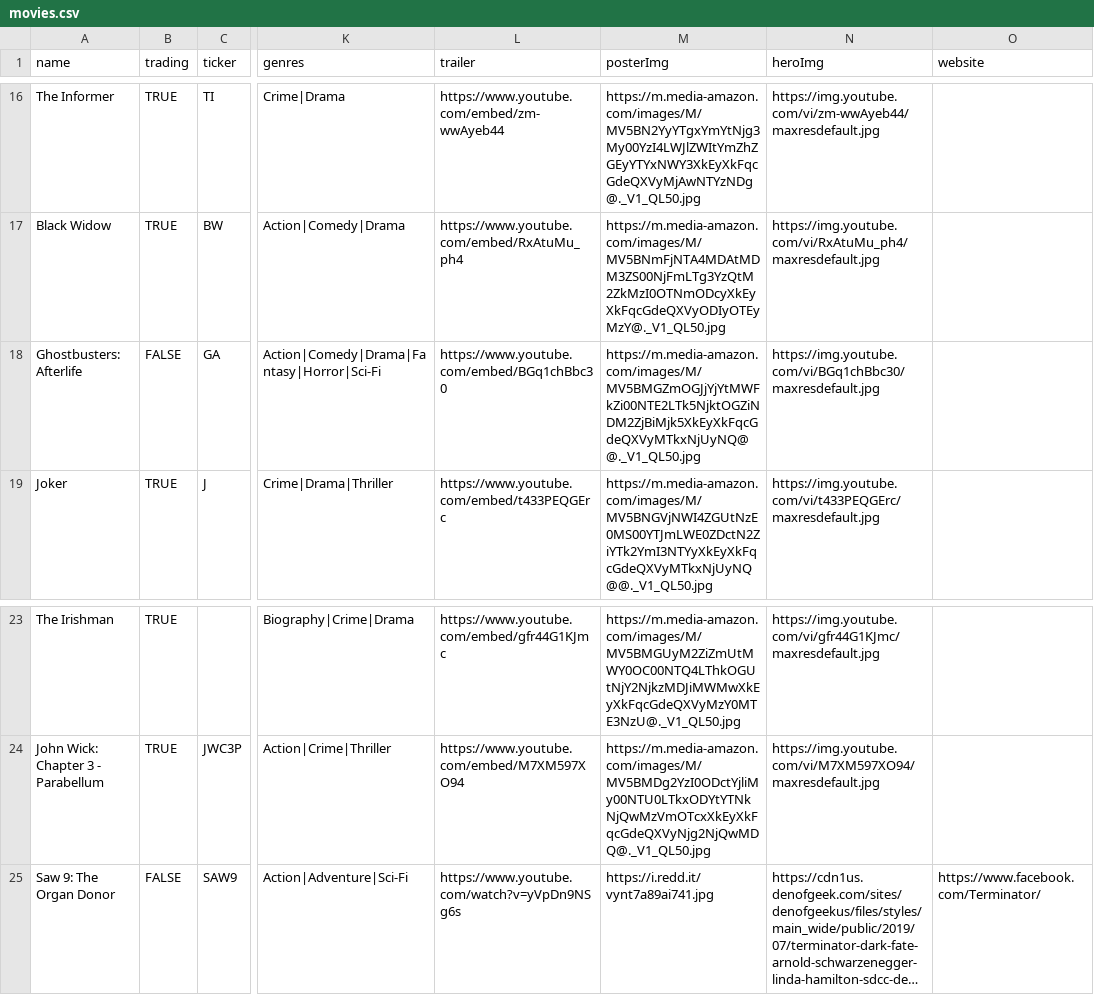
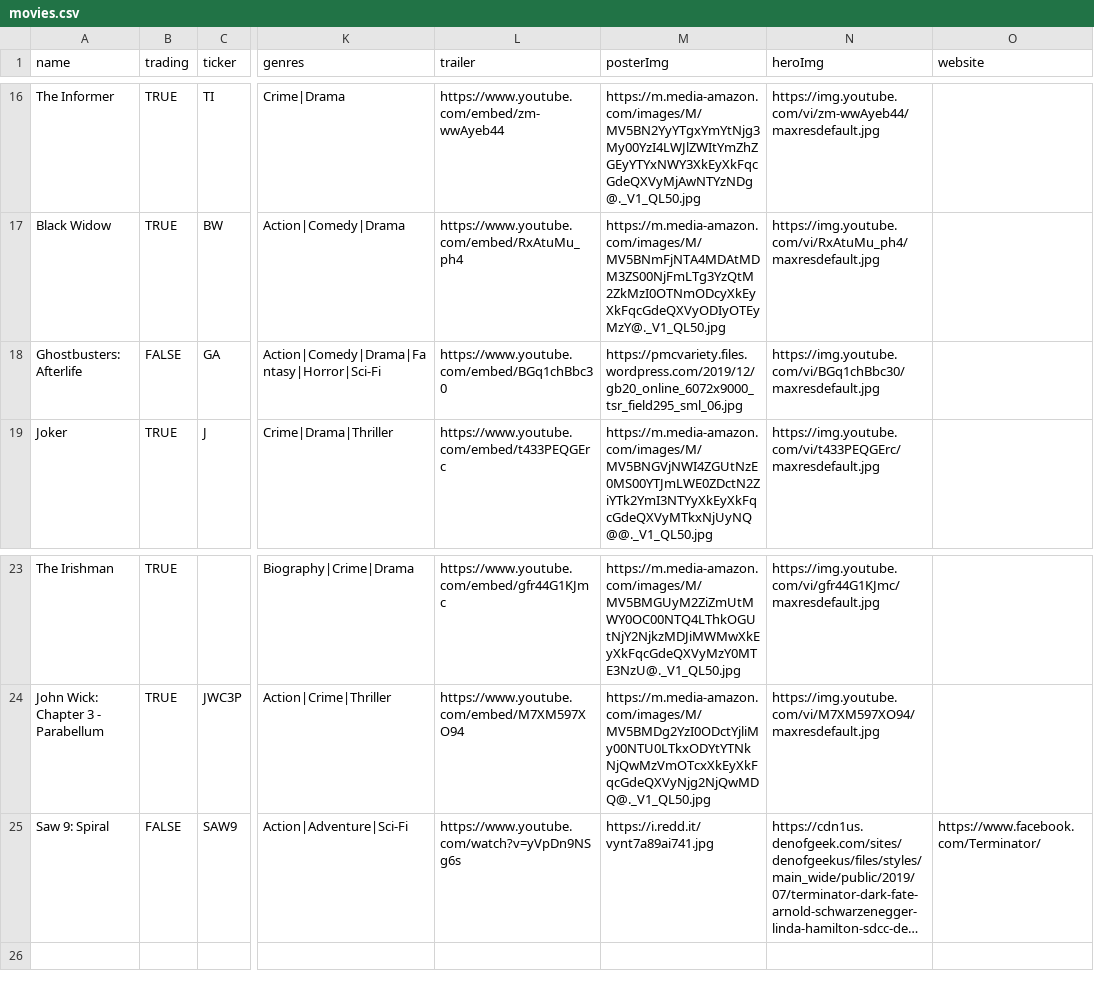
Before and after one commit to luxfi/cex, a CSV file: assets/tempData/movies.csv, drawn as a sheet; only a part is shown, gaps mark what is left out; long unchanged cells end in …; the diff names each change by its address in the sheet, - before the commit and + after, or states it on an @@ line.

Commit message:
Update movie content

```diff
--- a/assets/tempData/movies.csv
+++ b/assets/tempData/movies.csv
-M18 (posterImg): https://m.media-amazon.com/images/M/MV5BMGZmOGJjYjYtMWFkZi00NTE2LTk5NjktOGZiNDM2ZjBiMjk5XkEyXkFqcGdeQXVyMTkxNjUyNQ@@._V1_QL50.jpg
+M18 (posterImg): https://pmcvariety.files.wordpress.com/2019/12/gb20_online_6072x9000_tsr_field295_sml_06.jpg
-A25 (name): Saw 9: The Organ Donor
+A25 (name): Saw 9: Spiral
```
